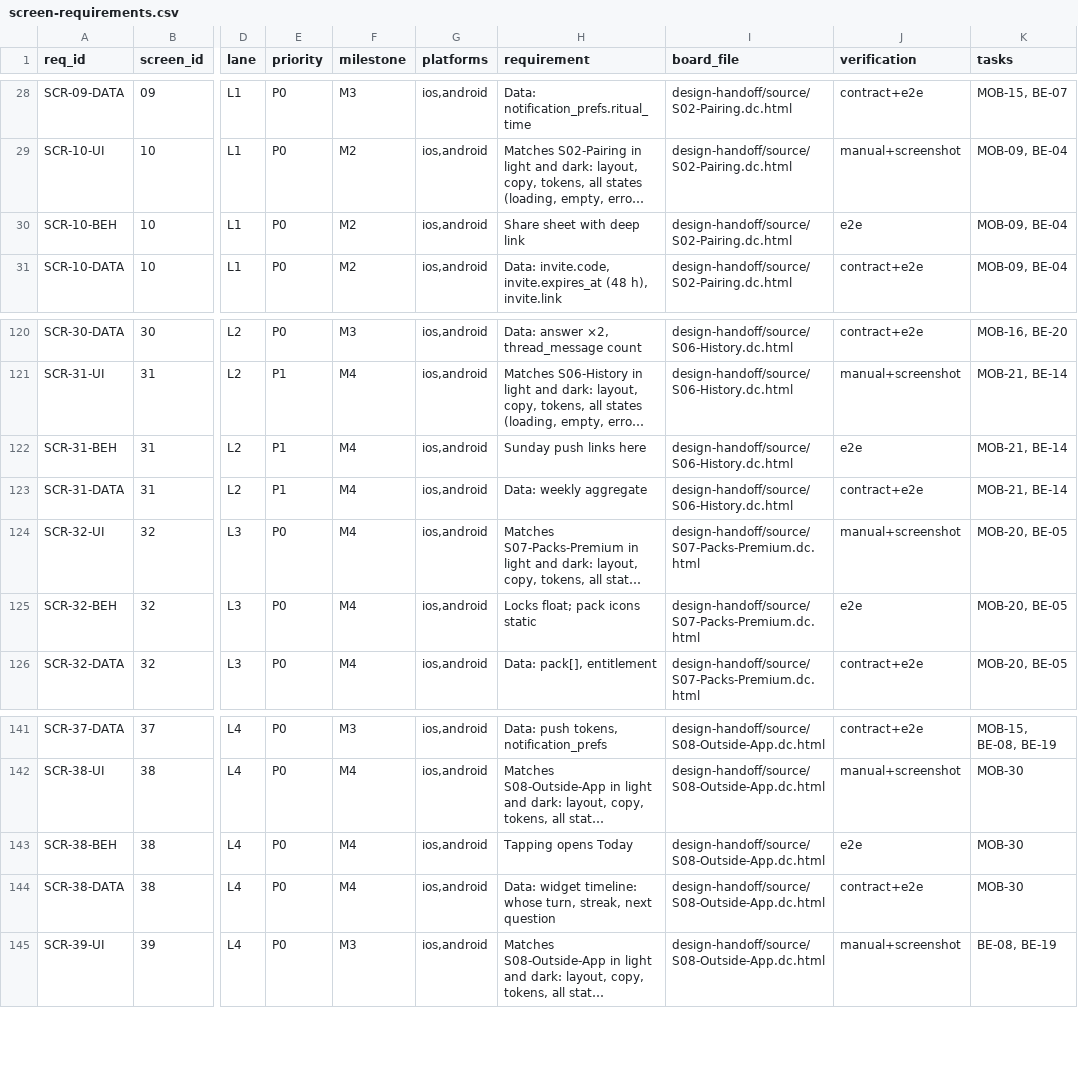
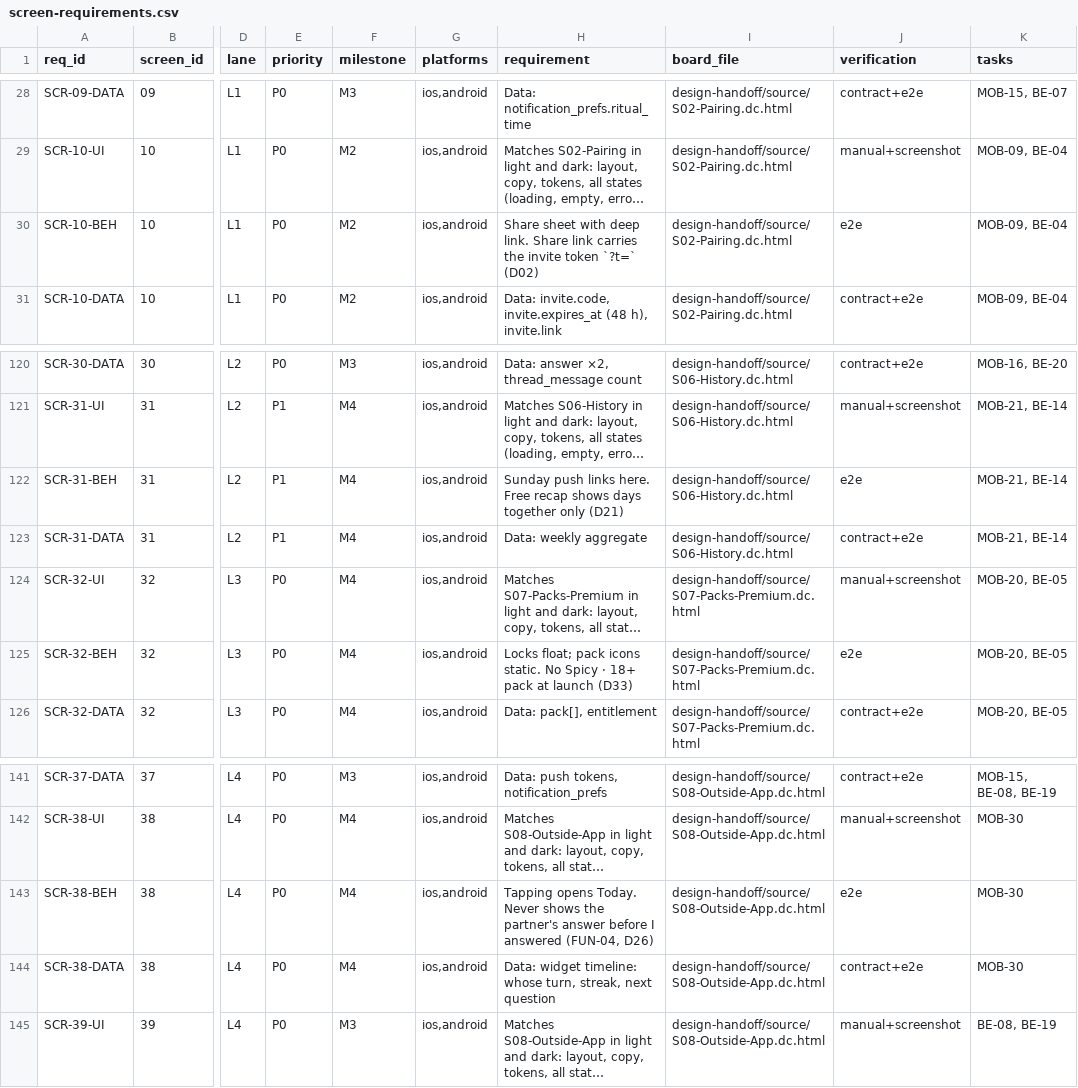
Before and after one commit to saeedarafa/bonded, a CSV file: qa/release/screen-requirements.csv, drawn as a sheet; only a part is shown, gaps mark what is left out; long unchanged cells end in …; the diff names each change by its address in the sheet, - before the commit and + after, or states it on an @@ line.

Commit message:
[LEAD-02] Scope notes for D02/D21/D26/D33; Spicy wording matches D33
Answers release's Needs from lead.

```diff
--- a/qa/release/screen-requirements.csv
+++ b/qa/release/screen-requirements.csv
-H30 (requirement): …with deep link
+H30 (requirement): …with deep link. Share link carries the invite token `?t=` (D02)
-H122 (requirement): Sunday push links here
+H122 (requirement): Sunday push links here. Free recap shows days together only (D21)
-H125 (requirement): …pack icons static
+H125 (requirement): …pack icons static. No Spicy · 18+ pack at launch (D33)
-H143 (requirement): Tapping opens Today
+H143 (requirement): Tapping opens Today. Never shows the partner's answer before I answered (FUN-04, D26)
```
Also changed, not shown: 6 other files.
